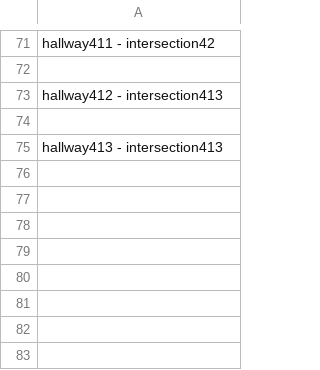
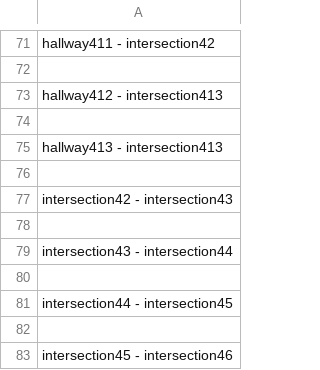
Before and after one commit to SoftEngTeamC/FaulknerMap2, a TSV file: src/main/resources/data/floor4/edges.tsv, drawn as a sheet; only a part is shown, gaps mark what is left out.

Commit message:
edges

```diff
--- a/src/main/resources/data/floor4/edges.tsv
+++ b/src/main/resources/data/floor4/edges.tsv
@@ -75 +75,9 @@ hallway412 - intersection413
 hallway413 - intersection413
+
+intersection42 - intersection43
+
+intersection43 - intersection44
+
+intersection44 - intersection45
+
+intersection45 - intersection46
```
Also changed, not shown: src/main/resources/data/floor1/edges.tsv, src/main/resources/data/floor3/edges.tsv, 7 other files.
